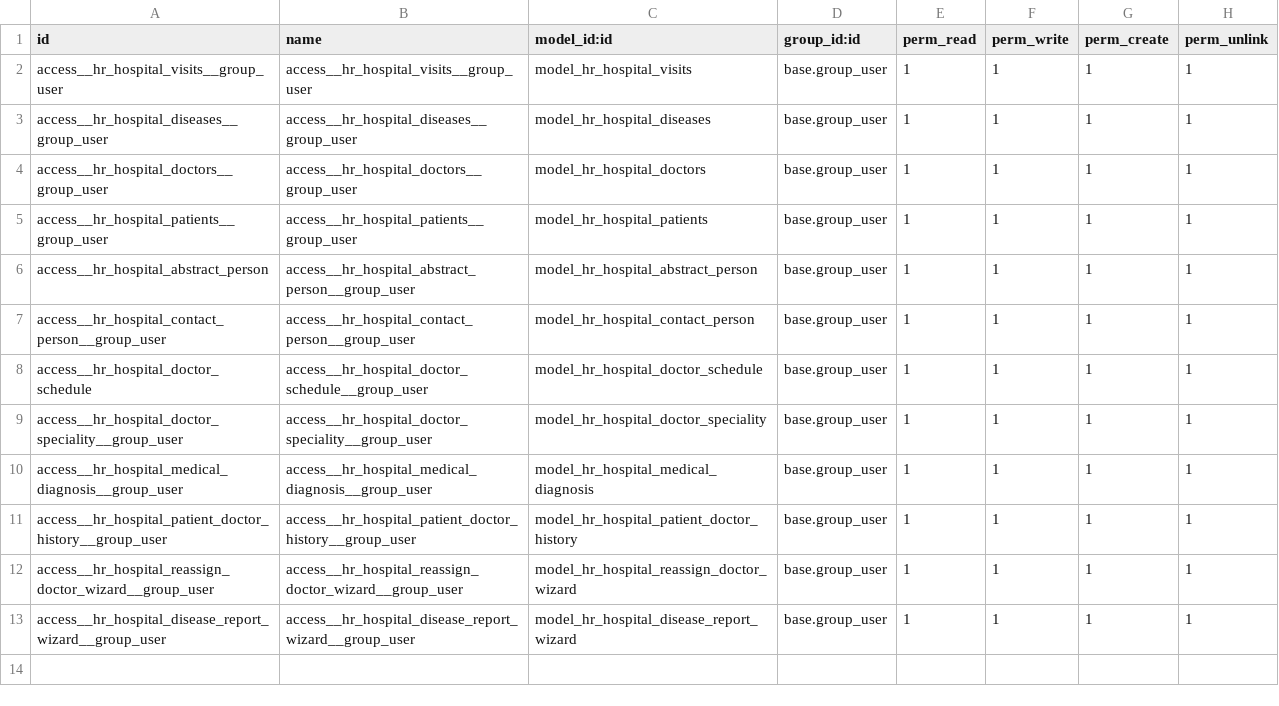
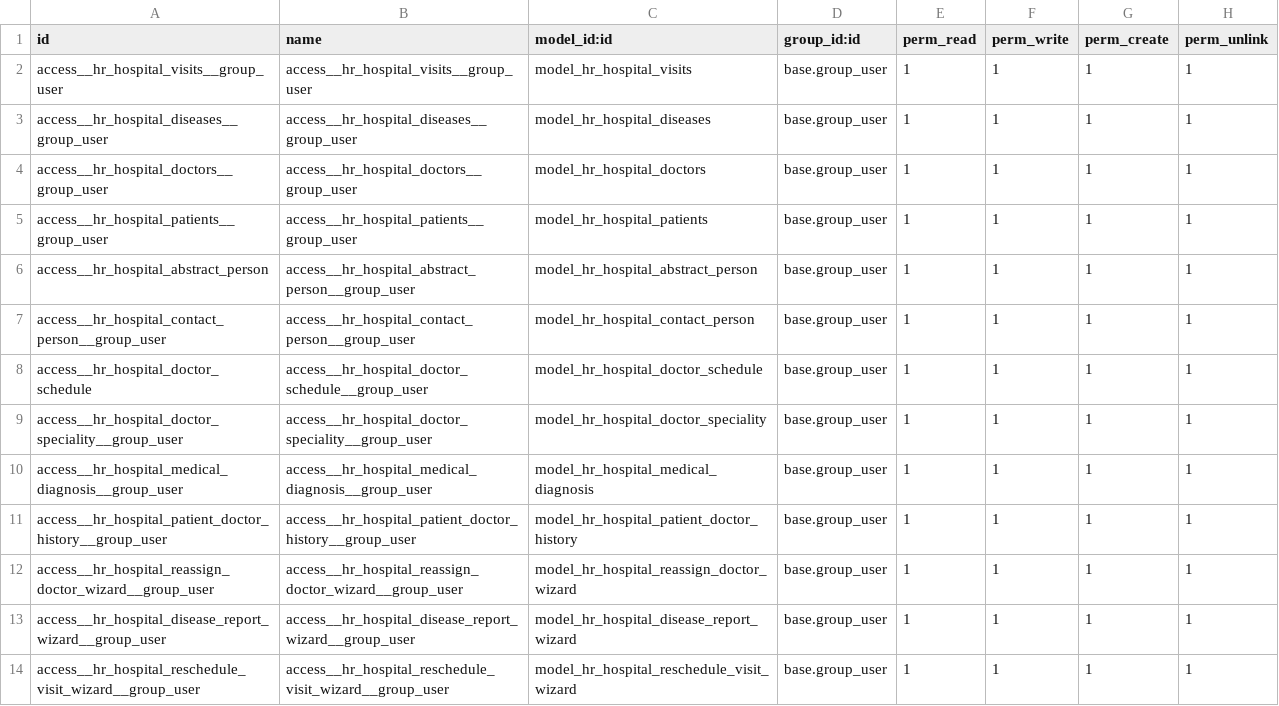
Before and after one commit to viktorbol1984/forOdooSchool, a CSV file: hr_hospital/security/ir.model.access.csv, drawn as a sheet; the diff names each change by its address in the sheet, - before the commit and + after, or states it on an @@ line.

Commit message:
class hospital home work 7.3

```diff
--- a/hr_hospital/security/ir.model.access.csv
+++ b/hr_hospital/security/ir.model.access.csv
+row 14: access__hr_hospital_reschedule_visit_wizard__group_user | access__hr_hospital_reschedule_visit_wizard__group_user | model_hr_hospital_reschedule_visit_wizard | base.group_user | 1 | 1 | 1 | 1
```
Also changed, not shown: 5 other files.
